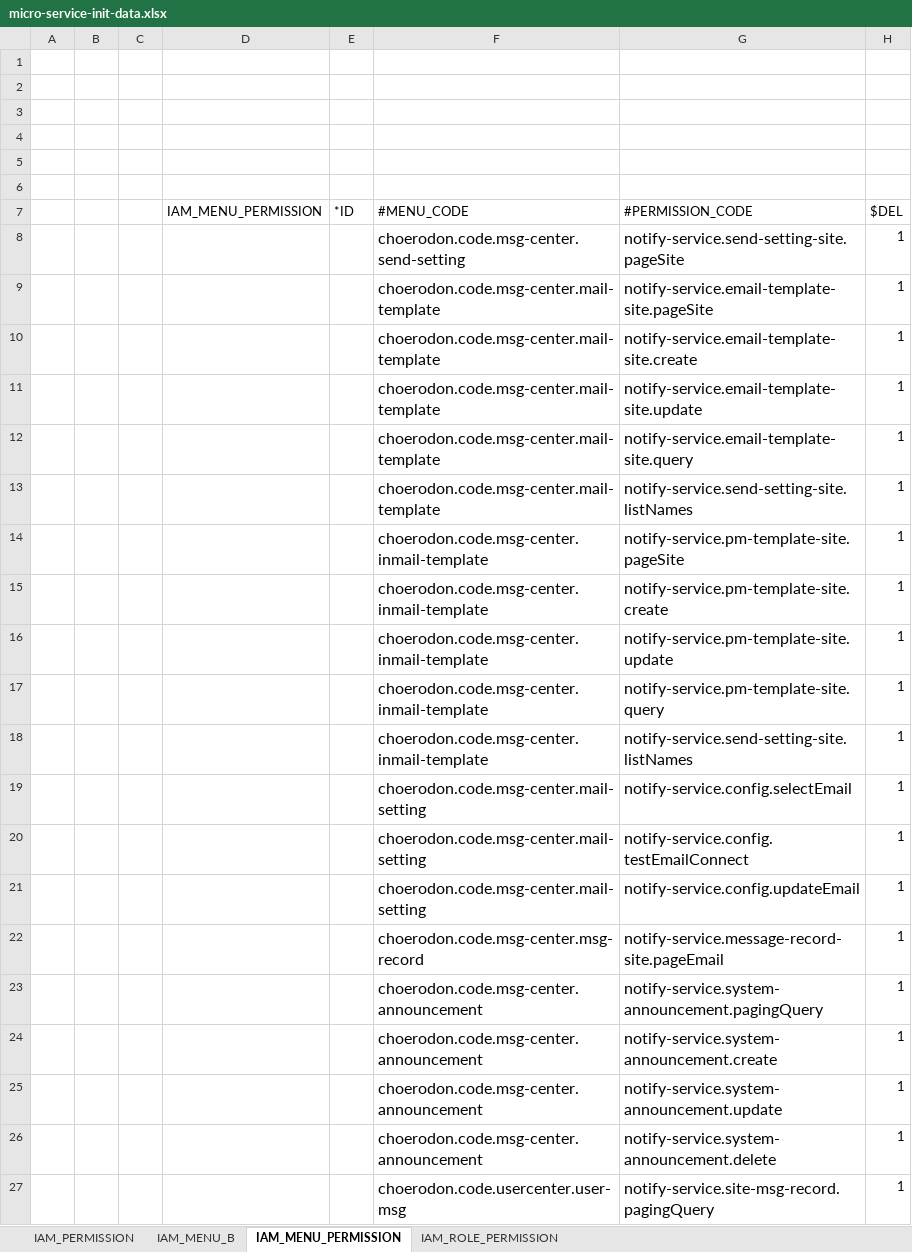
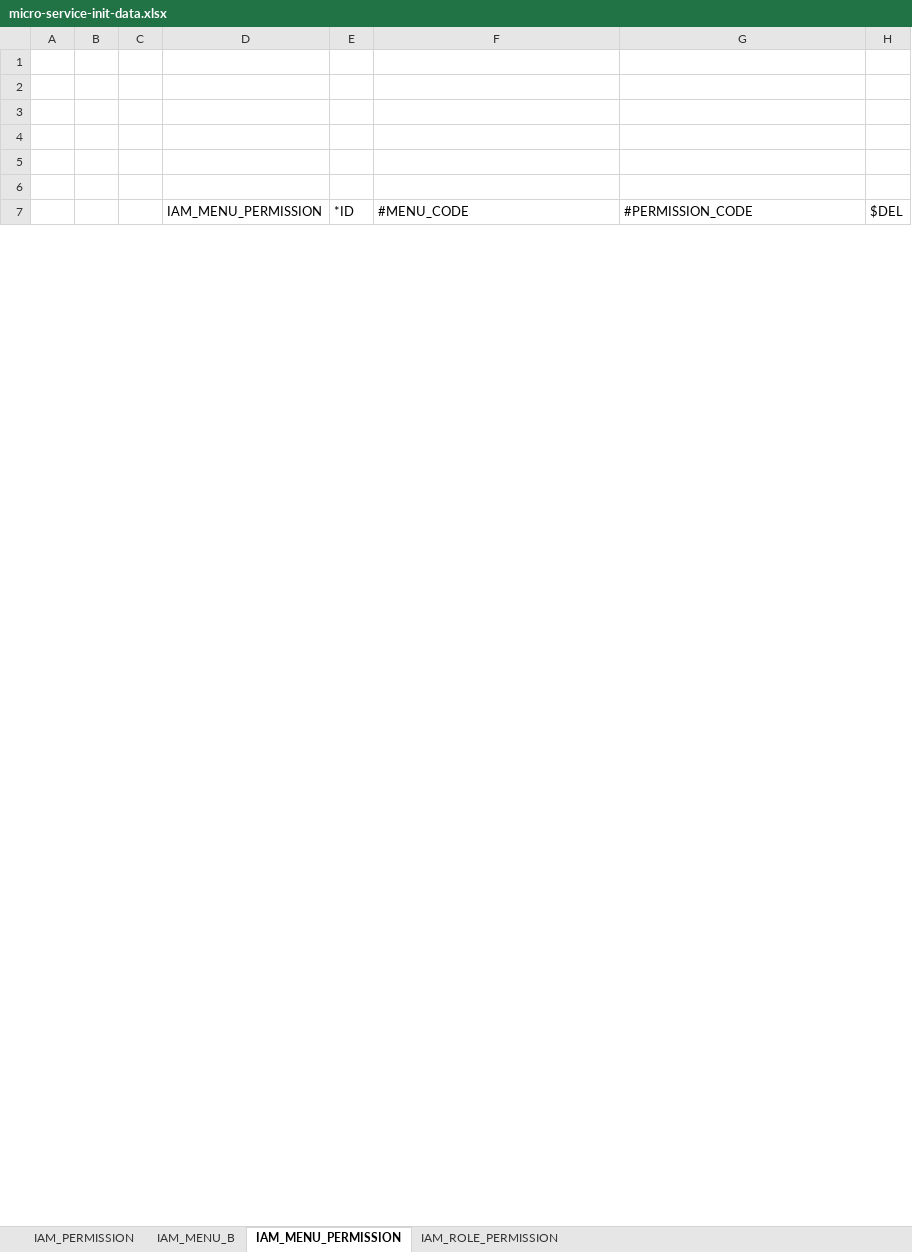
Before and after one commit to open-hand/choerodon-message, an Excel workbook: src/main/resources/script/meta/micro-service-init-data.xlsx, sheet IAM_MENU_PERMISSION, drawn as a sheet; only a part is shown; values as stored, in another font and other column widths than the file's, no borders; removed rows and columns are numbered as before the commit, all else as after; the diff covers the shown part only; the diff names each change by its address in the sheet, - before the commit and + after, or states it on an @@ line.

```diff
--- a/src/main/resources/script/meta/micro-service-init-data.xlsx (sheet IAM_MENU_PERMISSION)
+++ b/src/main/resources/script/meta/micro-service-init-data.xlsx (sheet IAM_MENU_PERMISSION)
-row 8:  |  |  |  |  | choerodon.code.msg-center.send-setting | notify-service.send-setting-site.pageSite | 1
-row 9:  |  |  |  |  | choerodon.code.msg-center.mail-template | notify-service.email-template-site.pageSite | 1
-row 10:  |  |  |  |  | choerodon.code.msg-center.mail-template | notify-service.email-template-site.create | 1
-row 11:  |  |  |  |  | choerodon.code.msg-center.mail-template | notify-service.email-template-site.update | 1
-row 12:  |  |  |  |  | choerodon.code.msg-center.mail-template | notify-service.email-template-site.query | 1
-row 13:  |  |  |  |  | choerodon.code.msg-center.mail-template | notify-service.send-setting-site.listNames | 1
-row 14:  |  |  |  |  | choerodon.code.msg-center.inmail-template | notify-service.pm-template-site.pageSite | 1
-row 15:  |  |  |  |  | choerodon.code.msg-center.inmail-template | notify-service.pm-template-site.create | 1
-row 16:  |  |  |  |  | choerodon.code.msg-center.inmail-template | notify-service.pm-template-site.update | 1
-row 17:  |  |  |  |  | choerodon.code.msg-center.inmail-template | notify-service.pm-template-site.query | 1
-row 18:  |  |  |  |  | choerodon.code.msg-center.inmail-template | notify-service.send-setting-site.listNames | 1
-row 19:  |  |  |  |  | choerodon.code.msg-center.mail-setting | notify-service.config.selectEmail | 1
-row 20:  |  |  |  |  | choerodon.code.msg-center.mail-setting | notify-service.config.testEmailConnect | 1
-row 21:  |  |  |  |  | choerodon.code.msg-center.mail-setting | notify-service.config.updateEmail | 1
-row 22:  |  |  |  |  | choerodon.code.msg-center.msg-record | notify-service.message-record-site.pageEmail | 1
-row 23:  |  |  |  |  | choerodon.code.msg-center.announcement | notify-service.system-announcement.pagingQuery | 1
-row 24:  |  |  |  |  | choerodon.code.msg-center.announcement | notify-service.system-announcement.create | 1
-row 25:  |  |  |  |  | choerodon.code.msg-center.announcement | notify-service.system-announcement.update | 1
-row 26:  |  |  |  |  | choerodon.code.msg-center.announcement | notify-service.system-announcement.delete | 1
-row 27:  |  |  |  |  | choerodon.code.usercenter.user-msg | notify-service.site-msg-record.pagingQuery | 1
```
Also changed, not shown: 24 added rows, 14 removed rows and 3 edited cells elsewhere in this sheet, sheet IAM_MENU_B, sheet IAM_PERMISSION, sheet IAM_ROLE_PERMISSION, 1 other file.
